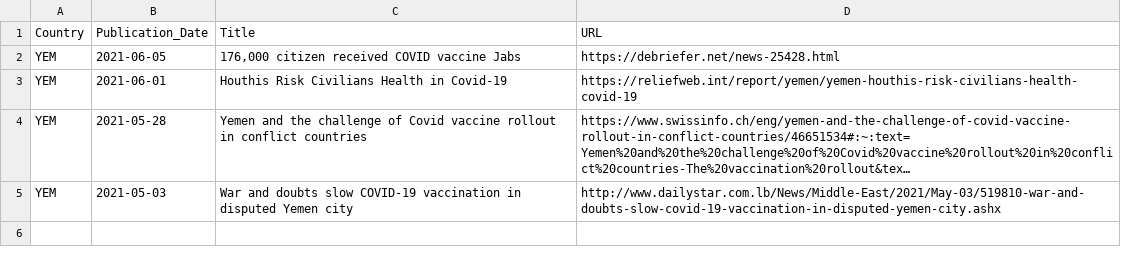
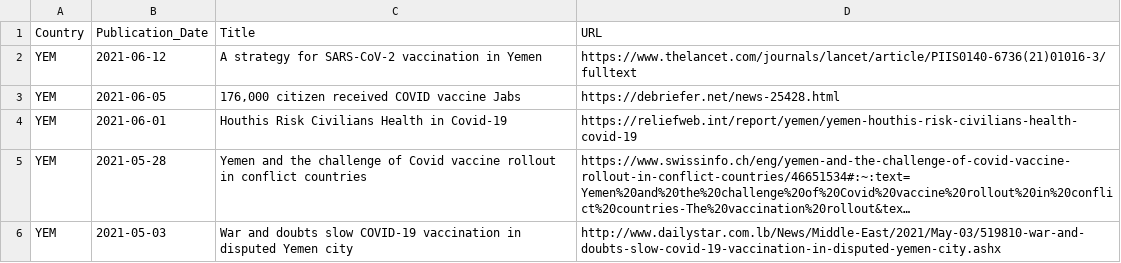
Before and after one commit to inception-labs/covid-vaccine-mena, a CSV file: Media/YEM.csv, drawn as a sheet; long unchanged cells end in …; the diff names each change by its address in the sheet, - before the commit and + after, or states it on an @@ line.

Commit message:
Update YEM.csv

```diff
--- a/Media/YEM.csv
+++ b/Media/YEM.csv
+row 2: YEM | 2021-06-12 | A strategy for SARS-CoV-2 vaccination in Yemen | https://www.thelancet.com/journals/lancet/article/PIIS0140-6736(21)01016-3/fulltext
```
